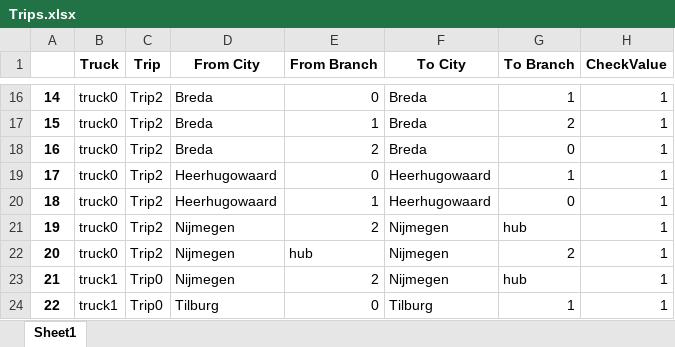
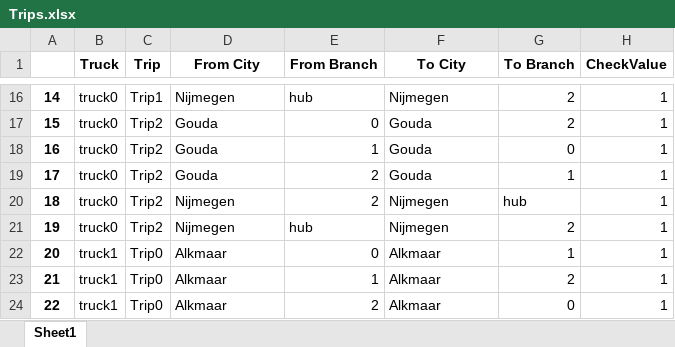
Before and after one commit to tituspellegrom/IntegrativePractical5, an Excel workbook: Titus/Gurobi code/Compleet/Trips.xlsx, sheet Sheet1, drawn as a sheet; only a part is shown, gaps mark what is left out; values as stored, in another font and other column widths than the file's, no borders; the diff covers the shown part only; the diff names each change by its address in the sheet, - before the commit and + after, or states it on an @@ line.

```diff
--- a/Titus/Gurobi code/Compleet/Trips.xlsx (sheet Sheet1)
+++ b/Titus/Gurobi code/Compleet/Trips.xlsx (sheet Sheet1)
-C16 (Trip): Trip2
+C16 (Trip): Trip1
-D16 (From City): Breda
+D16 (From City): Nijmegen
-E16 (From Branch): 0
+E16 (From Branch): hub
-F16 (To City): Breda
+F16 (To City): Nijmegen
-G16 (To Branch): 1
+G16 (To Branch): 2
-D17:D18 (From City): Breda
+D17:D18 (From City): Gouda
-E17 (From Branch): 1
+E17 (From Branch): 0
-F17:F18 (To City): Breda
+F17:F18 (To City): Gouda
-E18 (From Branch): 2
+E18 (From Branch): 1
-D19 (From City): Heerhugowaard
+D19 (From City): Gouda
-E19 (From Branch): 0
+E19 (From Branch): 2
-F19 (To City): Heerhugowaard
+F19 (To City): Gouda
-D20 (From City): Heerhugowaard
+D20 (From City): Nijmegen
-E20 (From Branch): 1
+E20 (From Branch): 2
-F20 (To City): Heerhugowaard
+F20 (To City): Nijmegen
-G20 (To Branch): 0
+G20 (To Branch): hub
-E21 (From Branch): 2
+E21 (From Branch): hub
-G21 (To Branch): hub
+G21 (To Branch): 2
-B22 (Truck): truck0
+B22 (Truck): truck1
-C22 (Trip): Trip2
+C22 (Trip): Trip0
-D22:D23 (From City): Nijmegen
+D22:D23 (From City): Alkmaar
-E22 (From Branch): hub
+E22 (From Branch): 0
-F22:F23 (To City): Nijmegen
+F22:F23 (To City): Alkmaar
-G22 (To Branch): 2
+G22 (To Branch): 1
-E23 (From Branch): 2
+E23 (From Branch): 1
-G23 (To Branch): hub
+G23 (To Branch): 2
-D24 (From City): Tilburg
+D24 (From City): Alkmaar
-E24 (From Branch): 0
+E24 (From Branch): 2
-F24 (To City): Tilburg
+F24 (To City): Alkmaar
-G24 (To Branch): 1
+G24 (To Branch): 0
```
Also changed, not shown: 327 edited cells elsewhere in this sheet, 7 other files.
